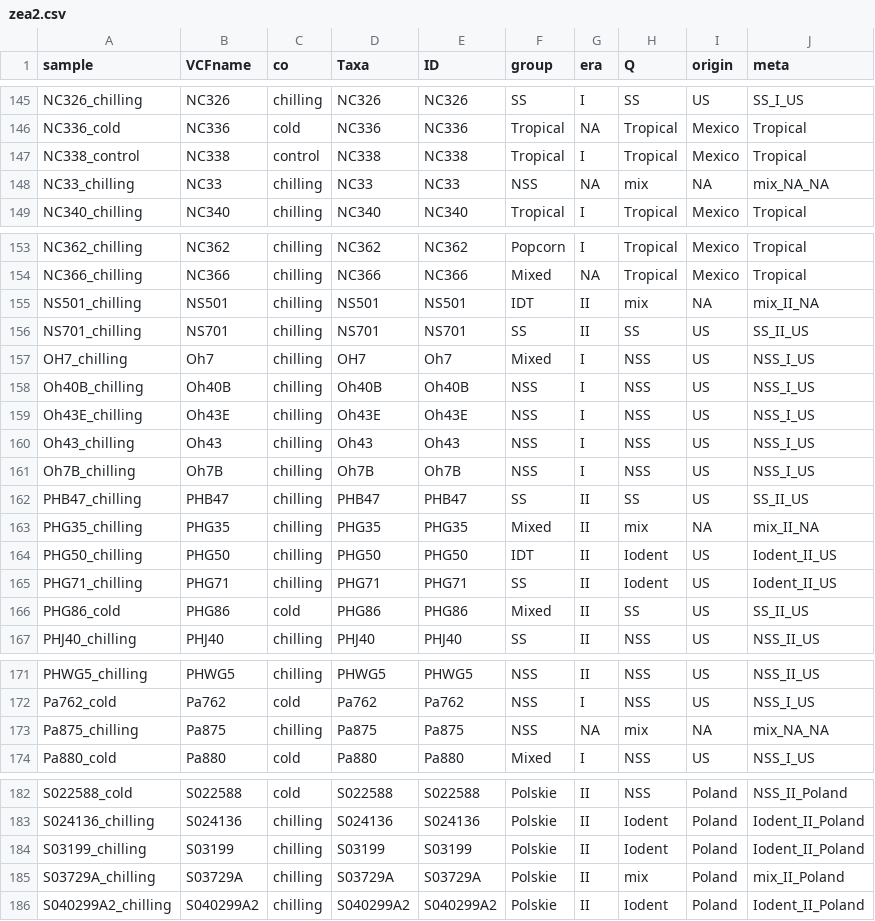
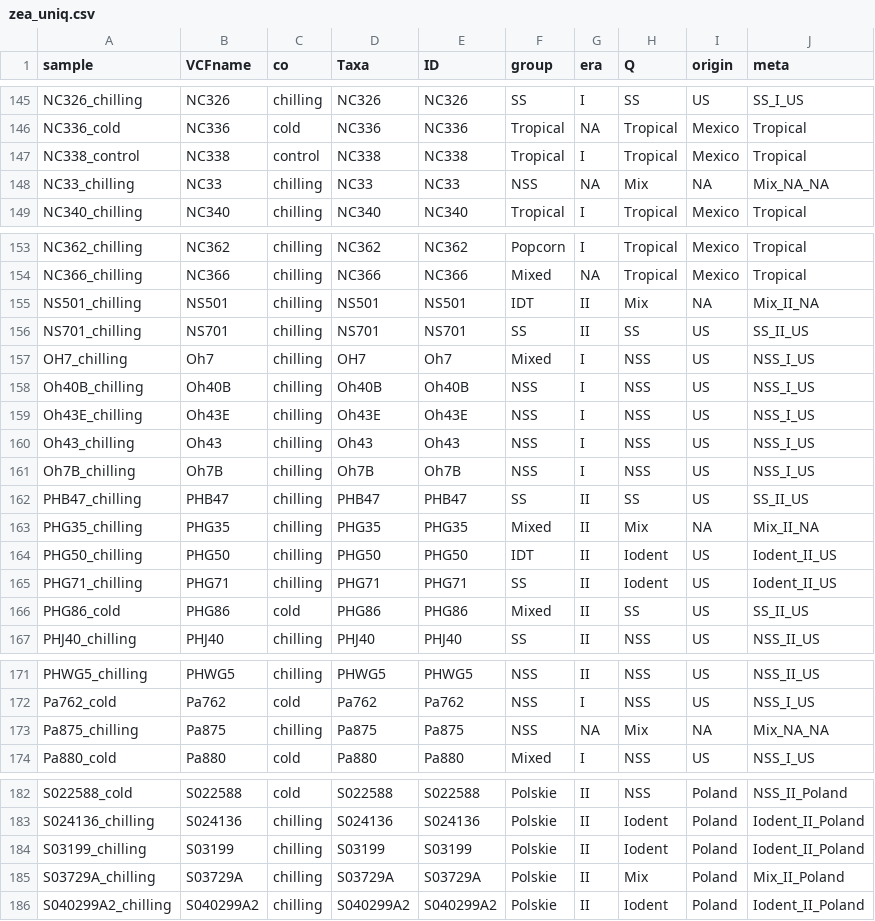
Before and after one commit to kj-lis/MaizePop, a CSV file: metadane/zea/zea_uniq.csv (was metadane/base/zea2.csv), drawn as a sheet; only a part is shown, gaps mark what is left out; the diff covers the shown part only.

```diff
--- a/metadane/base/zea2.csv
+++ b/metadane/zea/zea_uniq.csv
@@ -147,3 +147,3 @@ NC336_cold;NC336;cold;NC336;NC336;Tropical;NA;Tropical;Mexico;Tropical
 NC338_control;NC338;control;NC338;NC338;Tropical;I;Tropical;Mexico;Tropical
-NC33_chilling;NC33;chilling;NC33;NC33;NSS;NA;mix;NA;mix_NA_NA
+NC33_chilling;NC33;chilling;NC33;NC33;NSS;NA;Mix;NA;Mix_NA_NA
 NC340_chilling;NC340;chilling;NC340;NC340;Tropical;I;Tropical;Mexico;Tropical
@@ -154,3 +154,3 @@ NC362_chilling;NC362;chilling;NC362;NC362;Popcorn;I;Tropical;Mexico;Tropical
 NC366_chilling;NC366;chilling;NC366;NC366;Mixed;NA;Tropical;Mexico;Tropical
-NS501_chilling;NS501;chilling;NS501;NS501;IDT;II;mix;NA;mix_II_NA
+NS501_chilling;NS501;chilling;NS501;NS501;IDT;II;Mix;NA;Mix_II_NA
 NS701_chilling;NS701;chilling;NS701;NS701;SS;II;SS;US;SS_II_US
@@ -162,3 +162,3 @@ Oh7B_chilling;Oh7B;chilling;Oh7B;Oh7B;NSS;I;NSS;US;NSS_I_US
 PHB47_chilling;PHB47;chilling;PHB47;PHB47;SS;II;SS;US;SS_II_US
-PHG35_chilling;PHG35;chilling;PHG35;PHG35;Mixed;II;mix;NA;mix_II_NA
+PHG35_chilling;PHG35;chilling;PHG35;PHG35;Mixed;II;Mix;NA;Mix_II_NA
 PHG50_chilling;PHG50;chilling;PHG50;PHG50;IDT;II;Iodent;US;Iodent_II_US
@@ -172,3 +172,3 @@ PHWG5_chilling;PHWG5;chilling;PHWG5;PHWG5;NSS;II;NSS;US;NSS_II_US
 Pa762_cold;Pa762;cold;Pa762;Pa762;NSS;I;NSS;US;NSS_I_US
-Pa875_chilling;Pa875;chilling;Pa875;Pa875;NSS;NA;mix;NA;mix_NA_NA
+Pa875_chilling;Pa875;chilling;Pa875;Pa875;NSS;NA;Mix;NA;Mix_NA_NA
 Pa880_cold;Pa880;cold;Pa880;Pa880;Mixed;I;NSS;US;NSS_I_US
@@ -184,3 +184,3 @@ S024136_chilling;S024136;chilling;S024136;S024136;Polskie;II;Iodent;Poland;Ioden
 S03199_chilling;S03199;chilling;S03199;S03199;Polskie;II;Iodent;Poland;Iodent_II_Poland
-S03729A_chilling;S03729A;chilling;S03729A;S03729A;Polskie;II;mix;Poland;mix_II_Poland
+S03729A_chilling;S03729A;chilling;S03729A;S03729A;Polskie;II;Mix;Poland;Mix_II_Poland
 S040299A2_chilling;S040299A2;chilling;S040299A2;S040299A2;Polskie;II;Iodent;Poland;Iodent_II_Poland
```
Also changed, not shown: 43 edited cells elsewhere in this file, 9 other files.
